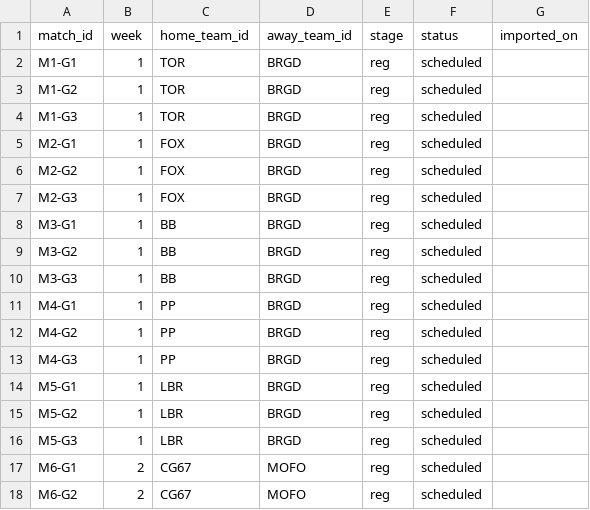
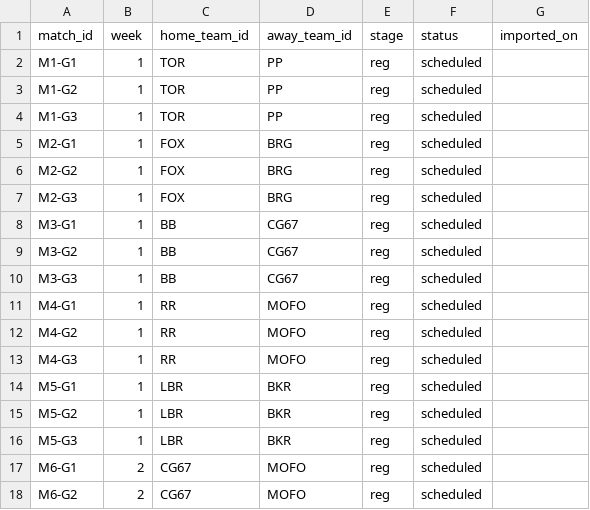
Before and after one commit to SundinWCPL/WCPL, a CSV file: data/S2/schedule.csv, drawn as a sheet; only a part is shown.

Commit message:
Add files via upload

```diff
--- a/data/S2/schedule.csv
+++ b/data/S2/schedule.csv
@@ -1,17 +1,17 @@
 match_id,week,home_team_id,away_team_id,stage,status,imported_on
-M1-G1,1,TOR,BRGD,reg,scheduled,
-M1-G2,1,TOR,BRGD,reg,scheduled,
-M1-G3,1,TOR,BRGD,reg,scheduled,
-M2-G1,1,FOX,BRGD,reg,scheduled,
-M2-G2,1,FOX,BRGD,reg,scheduled,
-M2-G3,1,FOX,BRGD,reg,scheduled,
-M3-G1,1,BB,BRGD,reg,scheduled,
-M3-G2,1,BB,BRGD,reg,scheduled,
-M3-G3,1,BB,BRGD,reg,scheduled,
-M4-G1,1,PP,BRGD,reg,scheduled,
-M4-G2,1,PP,BRGD,reg,scheduled,
-M4-G3,1,PP,BRGD,reg,scheduled,
-M5-G1,1,LBR,BRGD,reg,scheduled,
-M5-G2,1,LBR,BRGD,reg,scheduled,
-M5-G3,1,LBR,BRGD,reg,scheduled,
+M1-G1,1,TOR,PP,reg,scheduled,
+M1-G2,1,TOR,PP,reg,scheduled,
+M1-G3,1,TOR,PP,reg,scheduled,
+M2-G1,1,FOX,BRG,reg,scheduled,
+M2-G2,1,FOX,BRG,reg,scheduled,
+M2-G3,1,FOX,BRG,reg,scheduled,
+M3-G1,1,BB,CG67,reg,scheduled,
+M3-G2,1,BB,CG67,reg,scheduled,
+M3-G3,1,BB,CG67,reg,scheduled,
+M4-G1,1,RR,MOFO,reg,scheduled,
+M4-G2,1,RR,MOFO,reg,scheduled,
+M4-G3,1,RR,MOFO,reg,scheduled,
+M5-G1,1,LBR,BKR,reg,scheduled,
+M5-G2,1,LBR,BKR,reg,scheduled,
+M5-G3,1,LBR,BKR,reg,scheduled,
 M6-G1,2,CG67,MOFO,reg,scheduled,
```
